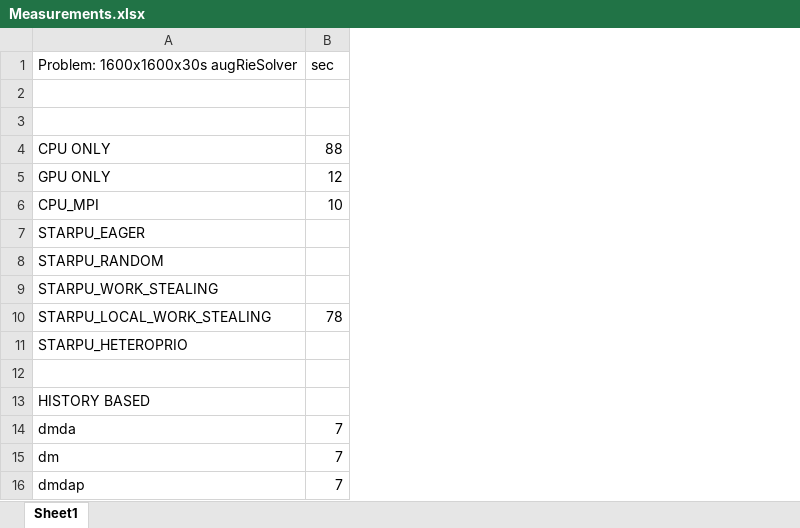
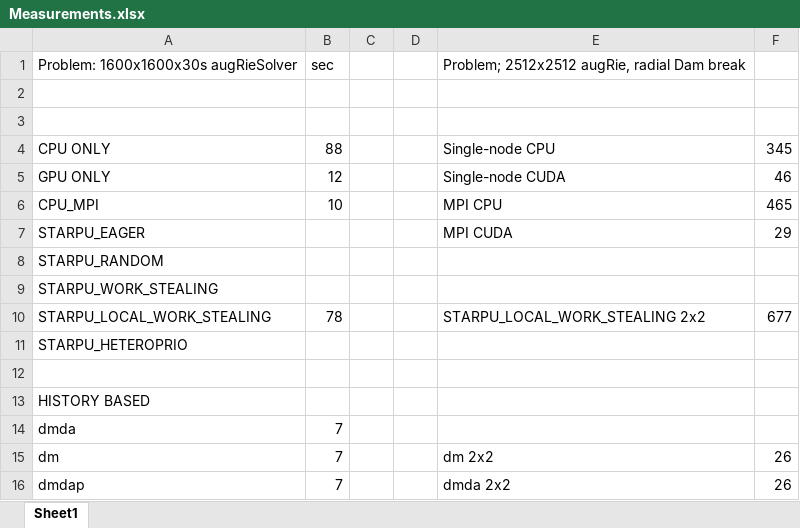
Before and after one commit to weynaa/SWE, an Excel workbook: Measurements.xlsx, sheet Sheet1, drawn as a sheet; values as stored, in another font and other column widths than the file's, no borders; the diff names each change by its address in the sheet, - before the commit and + after, or states it on an @@ line.

Commit message:
some fixes/changes to performance models and more measurements

```diff
--- a/Measurements.xlsx (sheet Sheet1)
+++ b/Measurements.xlsx (sheet Sheet1)
+column C, empty
+column D, empty
+column E, rows 1-16: Problem; 2512x2512 augRie, radial Dam break |  |  | Single-node CPU | Single-node CUDA | MPI CPU | MPI CUDA |  |  | STARPU_LOCAL_WORK_STEALING 2x2 |  |  |  |  | dm 2x2 | dmda 2x2
+column F, rows 4-16: 345 | 46 | 465 | 29 |  |  | 677 |  |  |  |  | 26 | 26
```
Also changed, not shown: 3 other files.
